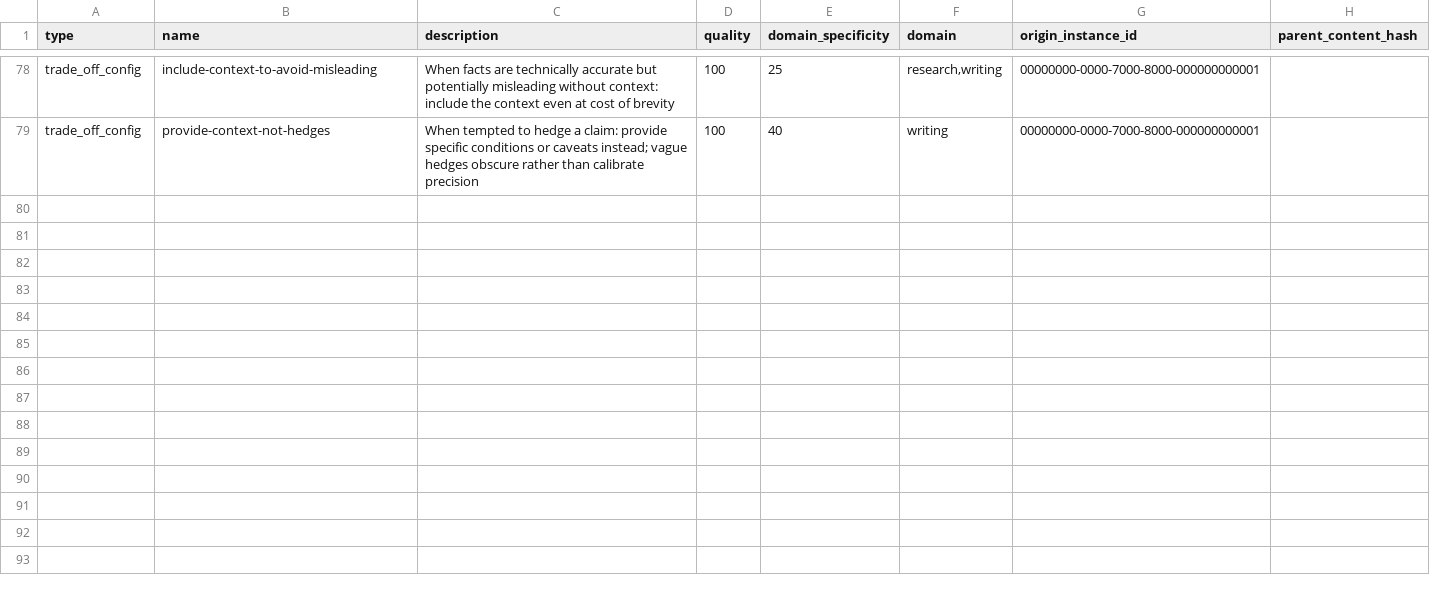
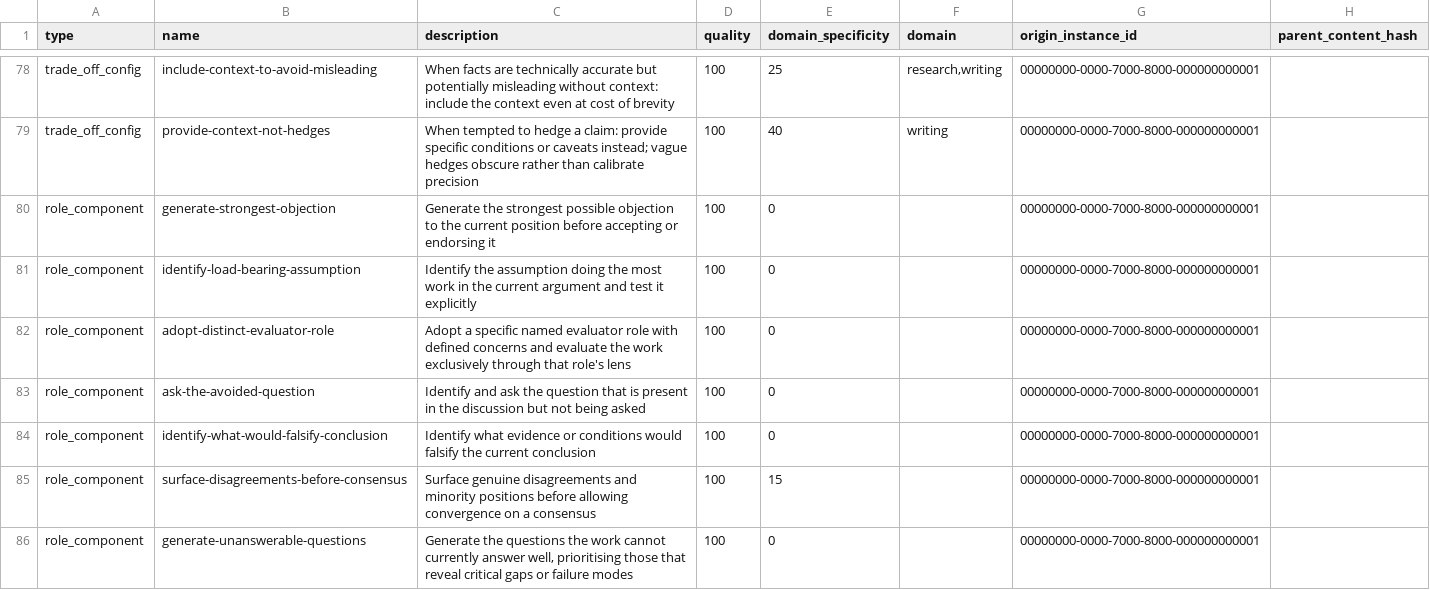
Before and after one commit to arbois/agency, a CSV file: primitives/starter.csv, drawn as a sheet; only a part is shown, gaps mark what is left out; the diff covers the shown part only; the diff names each change by its address in the sheet, - before the commit and + after, or states it on an @@ line.

```diff
--- a/primitives/starter.csv
+++ b/primitives/starter.csv
+row 80: role_component | generate-strongest-objection | Generate the strongest possible objection to the current position before accepting or endorsing it | 100 | 0 |  | 00000000-0000-7000-8000-000000000001
+row 81: role_component | identify-load-bearing-assumption | Identify the assumption doing the most work in the current argument and test it explicitly | 100 | 0 |  | 00000000-0000-7000-8000-000000000001
+row 82: role_component | adopt-distinct-evaluator-role | Adopt a specific named evaluator role with defined concerns and evaluate the work exclusively through that role's lens | 100 | 0 |  | 00000000-0000-7000-8000-000000000001
+row 83: role_component | ask-the-avoided-question | Identify and ask the question that is present in the discussion but not being asked | 100 | 0 |  | 00000000-0000-7000-8000-000000000001
+row 84: role_component | identify-what-would-falsify-conclusion | Identify what evidence or conditions would falsify the current conclusion | 100 | 0 |  | 00000000-0000-7000-8000-000000000001
+row 85: role_component | surface-disagreements-before-consensus | Surface genuine disagreements and minority positions before allowing convergence on a consensus | 100 | 15 |  | 00000000-0000-7000-8000-000000000001
+row 86: role_component | generate-unanswerable-questions | Generate the questions the work cannot currently answer well, prioritising those that reveal critical gaps or failure modes | 100 | 0 |  | 00000000-0000-7000-8000-000000000001
```
Also changed, not shown: 7 added rows elsewhere in this file.
